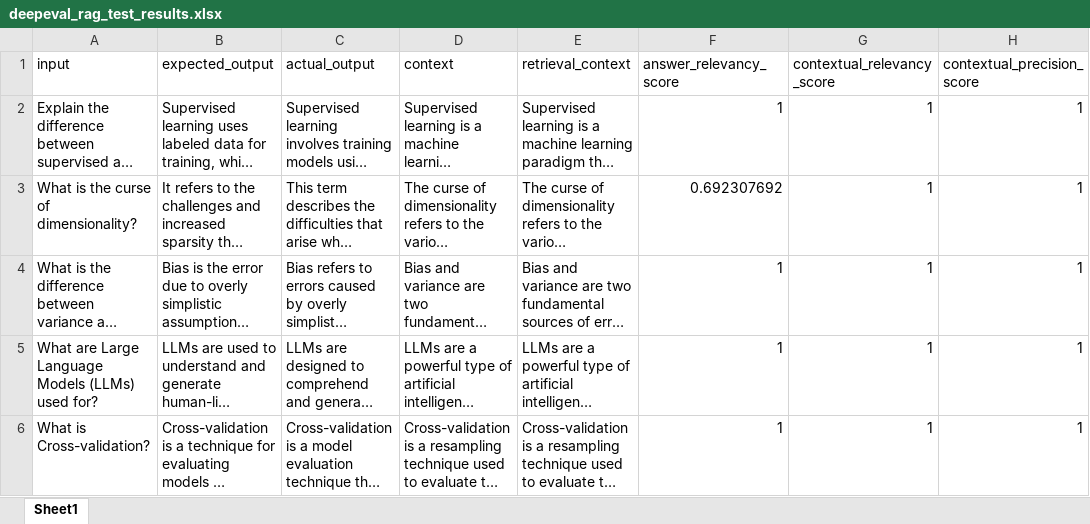
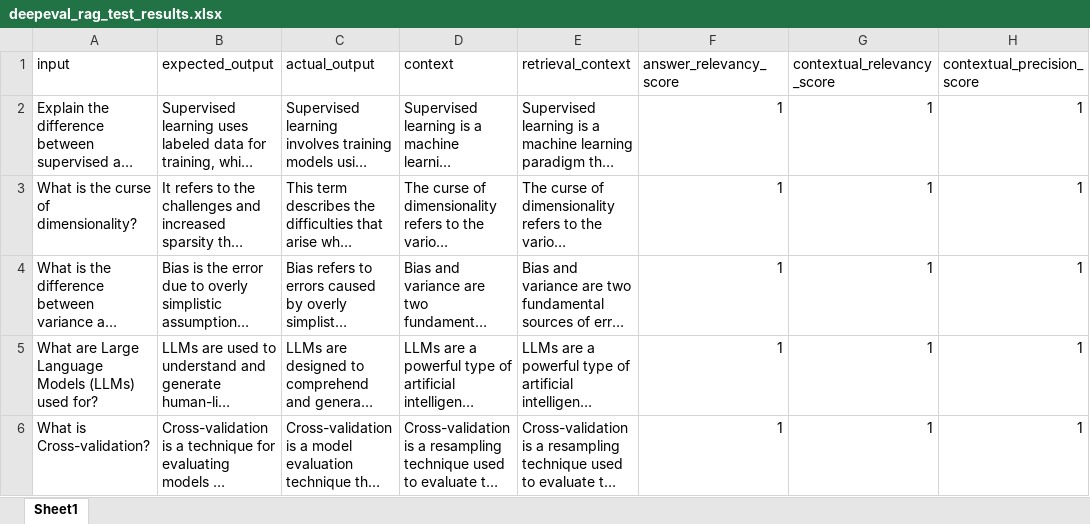
Before and after one commit to rashmi12345676/AI_Automation_Testing, an Excel workbook: deepeval_rag_test_results.xlsx, sheet Sheet1, drawn as a sheet; only a part is shown; long unchanged cells end in …; values as stored, in another font and other column widths than the file's, no borders; the diff names each change by its address in the sheet, - before the commit and + after, or states it on an @@ line.

```diff
--- a/deepeval_rag_test_results.xlsx (sheet Sheet1)
+++ b/deepeval_rag_test_results.xlsx (sheet Sheet1)
-F3 (answer_relevancy_score): 0.692307692
+F3 (answer_relevancy_score): 1
```
Also changed, not shown: 7 other files.
